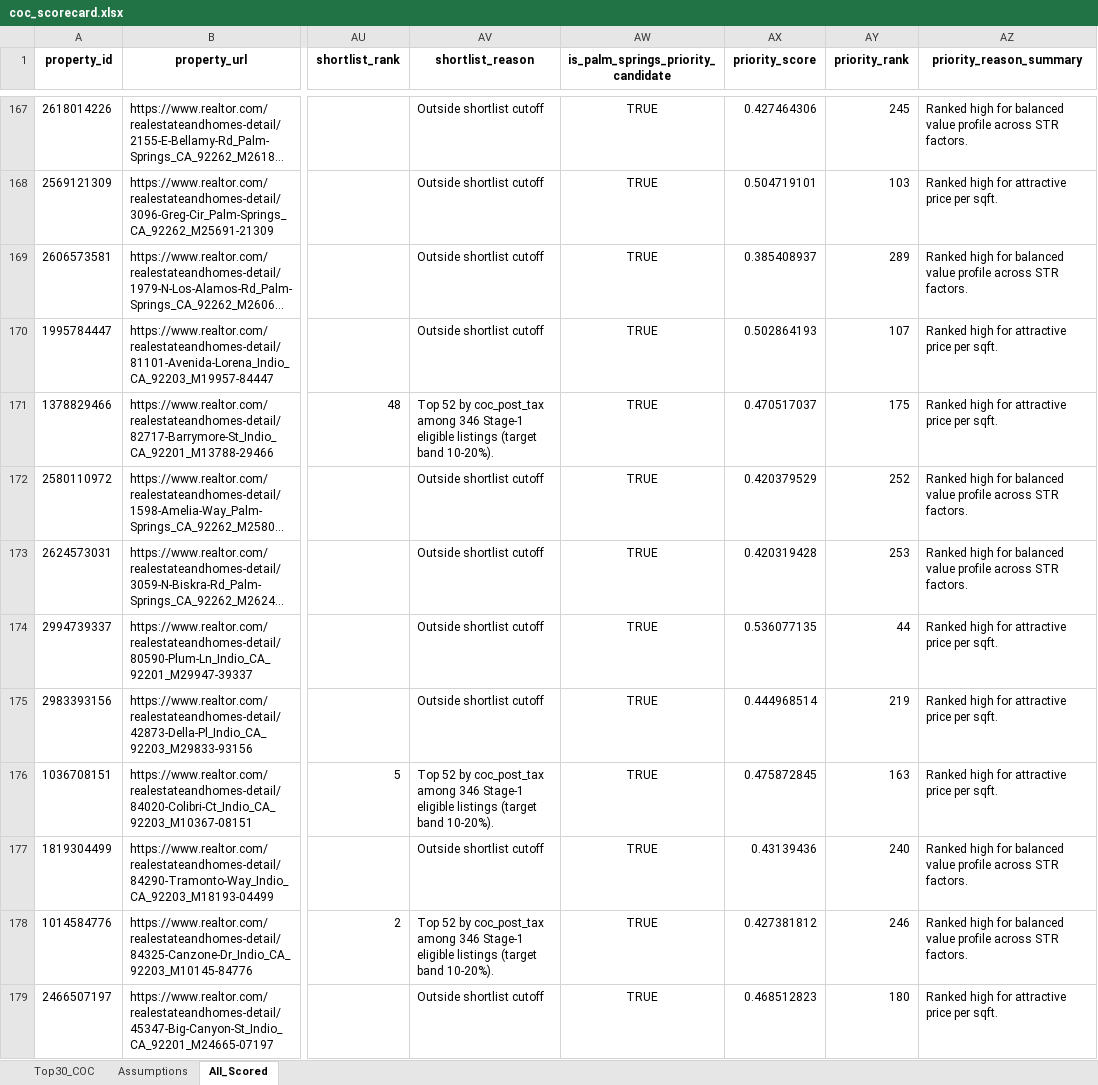
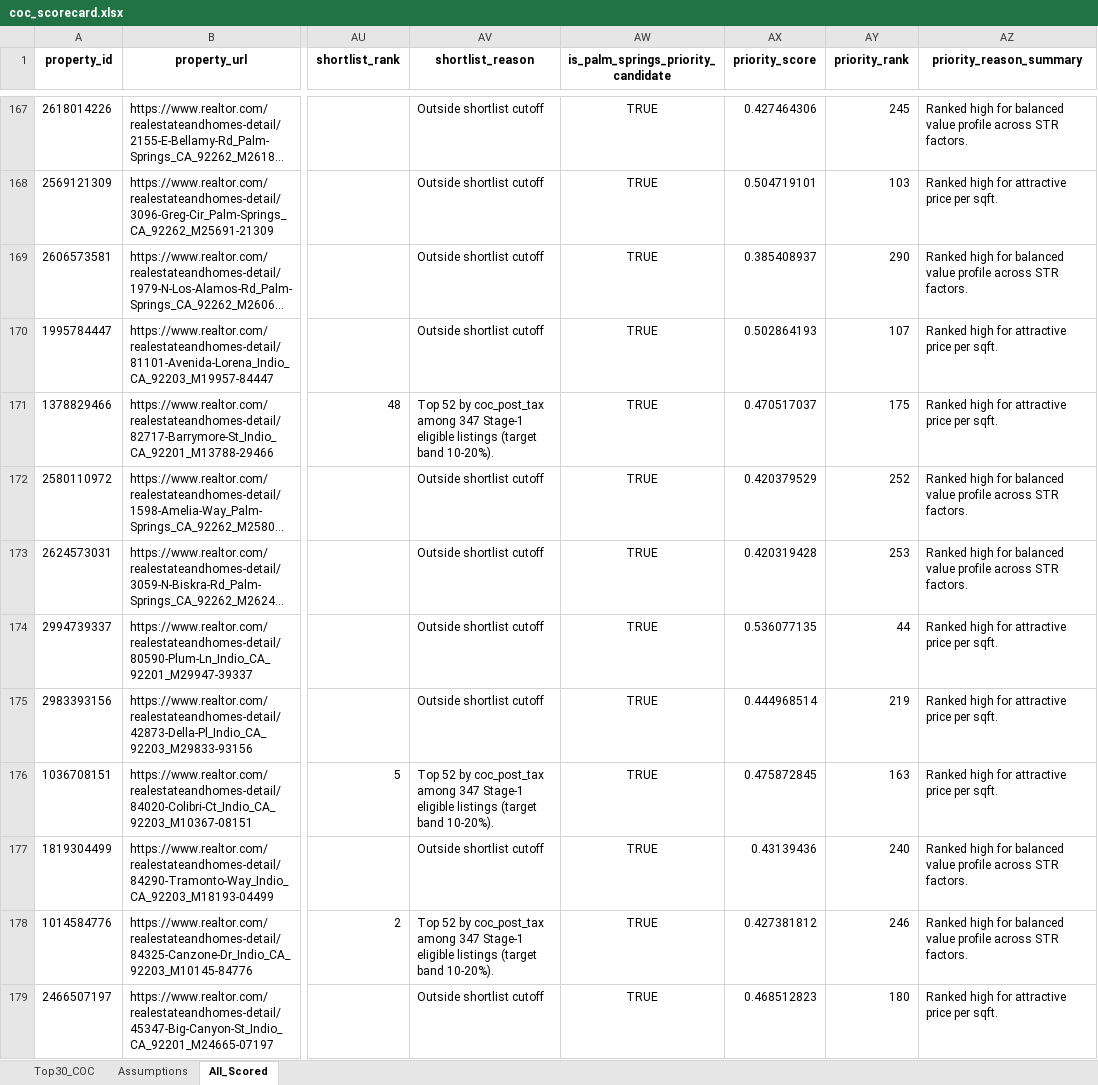
Before and after one commit to erichoonpark/HomeHarvest, an Excel workbook: examples/zips/coc_scorecard.xlsx, sheet All_Scored, drawn as a sheet; only a part is shown, gaps mark what is left out; long unchanged cells end in …; values as stored, in another font and other column widths than the file's, no borders; the diff covers the shown part only; the diff names each change by its address in the sheet, - before the commit and + after, or states it on an @@ line.

```diff
--- a/examples/zips/coc_scorecard.xlsx (sheet All_Scored)
+++ b/examples/zips/coc_scorecard.xlsx (sheet All_Scored)
-AY169 (priority_rank): 289
+AY169 (priority_rank): 290
-AV171 (shortlist_reason): …coc_post_tax among 346 Stage-1 eligible…
+AV171 (shortlist_reason): …coc_post_tax among 347 Stage-1 eligible…
-AV176 (shortlist_reason): …coc_post_tax among 346 Stage-1 eligible…
+AV176 (shortlist_reason): …coc_post_tax among 347 Stage-1 eligible…
-AV178 (shortlist_reason): …coc_post_tax among 346 Stage-1 eligible…
+AV178 (shortlist_reason): …coc_post_tax among 347 Stage-1 eligible…
```
Also changed, not shown: 3 added rows, 3 removed rows and 151 edited cells elsewhere in this sheet, sheet Top30_COC, 5 other files.
